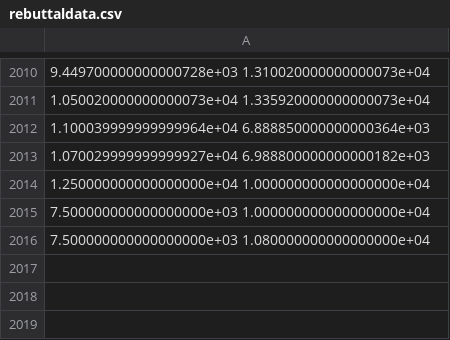
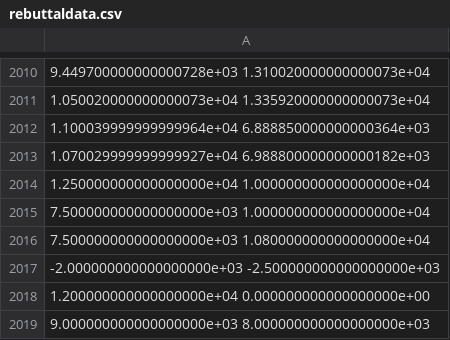
Before and after one commit to Walid10010/AREHKDD, a CSV file: rebuttaldata.csv, drawn as a sheet; only a part is shown, gaps mark what is left out; the diff names each change by its address in the sheet, - before the commit and + after, or states it on an @@ line.

```diff
--- a/rebuttaldata.csv
+++ b/rebuttaldata.csv
+row 2017: -2.000000000000000000e+03 -2.500000000000000000e+03
+row 2018: 1.200000000000000000e+04 0.000000000000000000e+00
+row 2019: 9.000000000000000000e+03 8.000000000000000000e+03
```
Also changed, not shown: rebuttallabel.csv, 2 other files.
